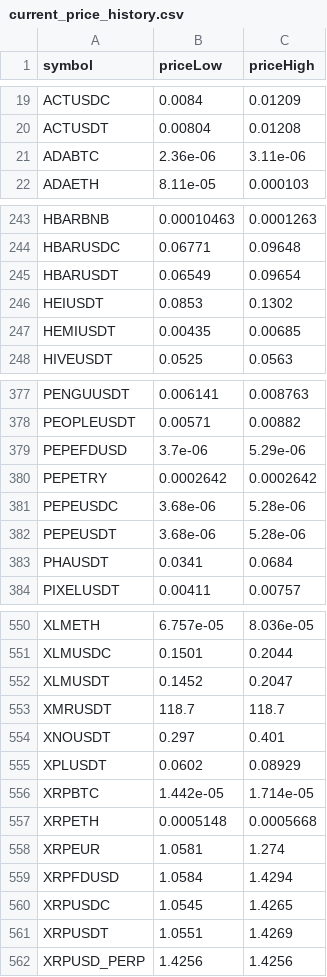
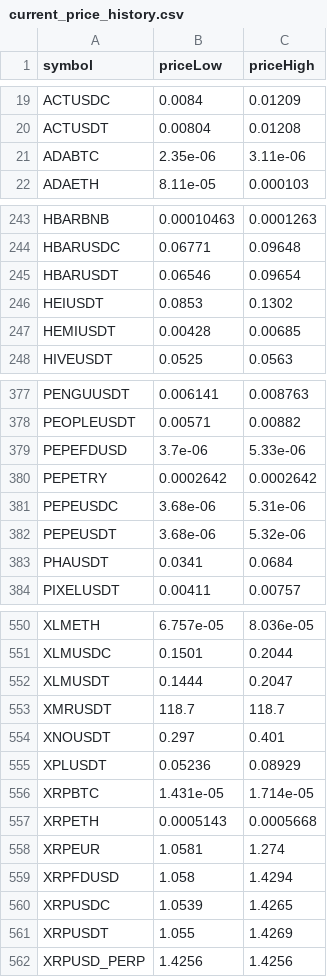
Before and after one commit to miaranarm/binance_bot_audit, a CSV file: results/current_price_history.csv, drawn as a sheet; only a part is shown, gaps mark what is left out; the diff covers the shown part only.

```diff
--- a/results/current_price_history.csv
+++ b/results/current_price_history.csv
@@ -20,3 +20,3 @@ ACTUSDC,0.0084,0.01209
 ACTUSDT,0.00804,0.01208
-ADABTC,2.36e-06,3.11e-06
+ADABTC,2.35e-06,3.11e-06
 ADAETH,8.11e-05,0.000103
@@ -244,5 +244,5 @@ HBARBNB,0.00010463,0.0001263
 HBARUSDC,0.06771,0.09648
-HBARUSDT,0.06549,0.09654
+HBARUSDT,0.06546,0.09654
 HEIUSDT,0.0853,0.1302
-HEMIUSDT,0.00435,0.00685
+HEMIUSDT,0.00428,0.00685
 HIVEUSDT,0.0525,0.0563
@@ -378,6 +378,6 @@ PENGUUSDT,0.006141,0.008763
 PEOPLEUSDT,0.00571,0.00882
-PEPEFDUSD,3.7e-06,5.29e-06
+PEPEFDUSD,3.7e-06,5.33e-06
 PEPETRY,0.0002642,0.0002642
-PEPEUSDC,3.68e-06,5.28e-06
-PEPEUSDT,3.68e-06,5.28e-06
+PEPEUSDC,3.68e-06,5.31e-06
+PEPEUSDT,3.68e-06,5.32e-06
 PHAUSDT,0.0341,0.0684
@@ -551,12 +551,12 @@ XLMETH,6.757e-05,8.036e-05
 XLMUSDC,0.1501,0.2044
-XLMUSDT,0.1452,0.2047
+XLMUSDT,0.1444,0.2047
 XMRUSDT,118.7,118.7
 XNOUSDT,0.297,0.401
-XPLUSDT,0.0602,0.08929
-XRPBTC,1.442e-05,1.714e-05
-XRPETH,0.0005148,0.0005668
+XPLUSDT,0.05236,0.08929
+XRPBTC,1.431e-05,1.714e-05
+XRPETH,0.0005143,0.0005668
 XRPEUR,1.0581,1.274
-XRPFDUSD,1.0584,1.4294
-XRPUSDC,1.0545,1.4265
-XRPUSDT,1.0551,1.4269
+XRPFDUSD,1.058,1.4294
+XRPUSDC,1.0539,1.4265
+XRPUSDT,1.055,1.4269
 XRPUSD_PERP,1.4256,1.4256
```
Also changed, not shown: 13 edited cells elsewhere in this file, results/current_price.csv, results/current_price_learning.csv, 9 other files.
